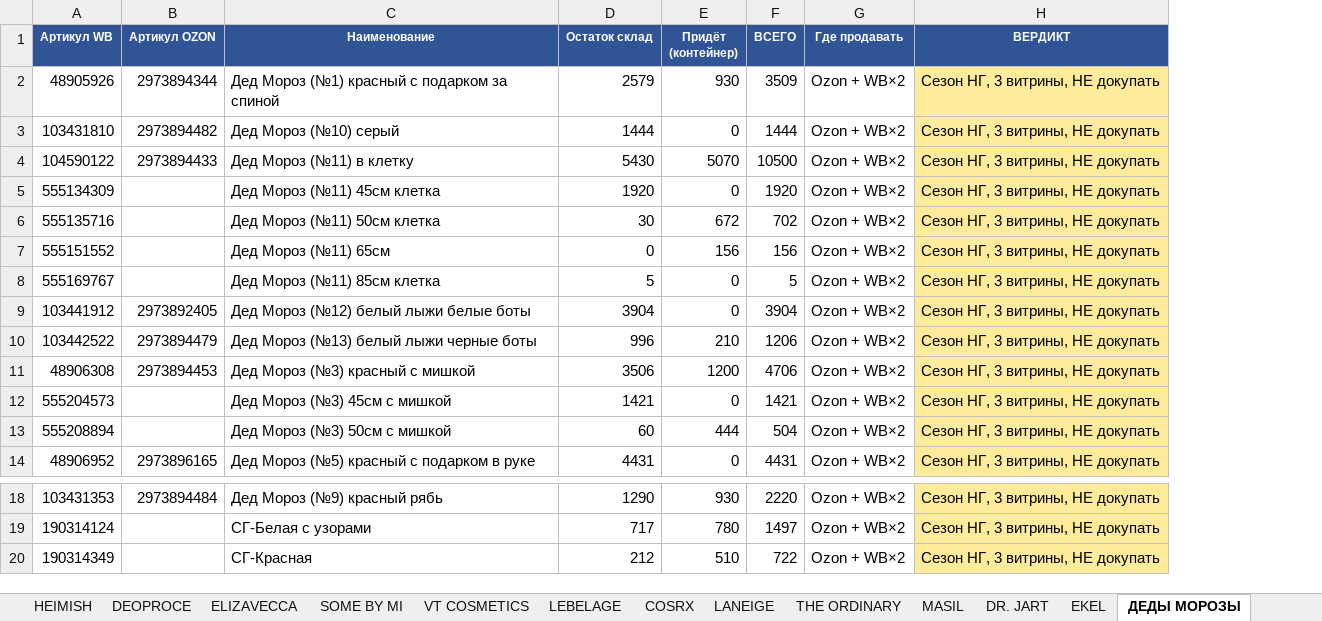
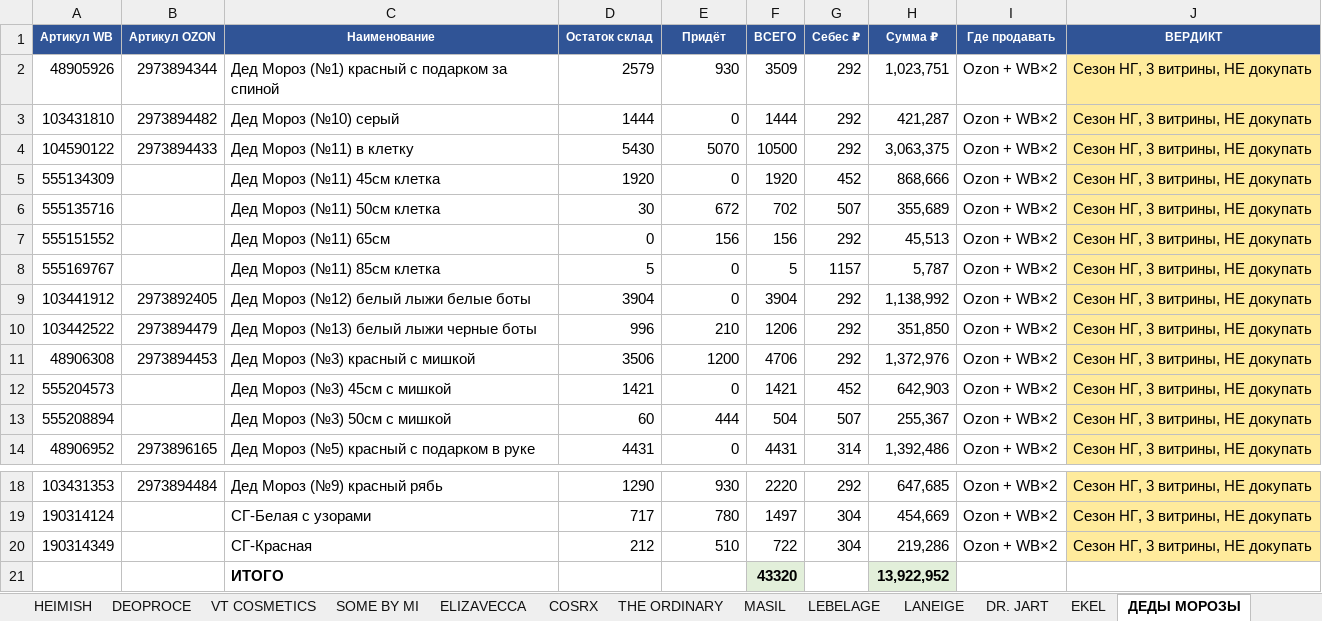
Before and after one commit to User26-2026/K-beauty-New, an Excel workbook: outputs/matrix/kartina_tovarov_dashboard_2026.xlsx, sheet ДЕДЫ МОРОЗЫ, drawn as a sheet; only a part is shown, gaps mark what is left out; values as stored, in another font and other column widths than the file's, no borders; the diff names each change by its address in the sheet, - before the commit and + after, or states it on an @@ line.

```diff
--- a/outputs/matrix/kartina_tovarov_dashboard_2026.xlsx (sheet ДЕДЫ МОРОЗЫ)
+++ b/outputs/matrix/kartina_tovarov_dashboard_2026.xlsx (sheet ДЕДЫ МОРОЗЫ)
@@ sheet tab order changed: HEIMISH | DEOPROCE | VT COSMETICS | SOME BY MI | ELIZAVECCA | COSRX | THE ORDINARY | MASIL | LEBELAGE | LANEIGE | DR. JART | EKEL | ДЕДЫ МОРОЗЫ @@
+column G (Себес ₽), rows 2-14: 292 | 292 | 292 | 452 | 507 | 292 | 1157 | 292 | 292 | 292 | 452 | 507 | 314; rows 18-20: 292 | 304 | 304
+column H (Сумма ₽), rows 2-14: 1,023,751 | 421,287 | 3,063,375 | 868,666 | 355,689 | 45,513 | 5,787 | 1,138,992 | 351,850 | 1,372,976 | 642,903 | 255,367 | 1,392,486; rows 18-20: 647,685 | 454,669 | 219,286
-E1: Придёт (контейнер)
+E1: Придёт
+row 21:  |  | ИТОГО |  |  | 43320 |  | 13,922,952
```
Also changed, not shown: sheet ДАШБОРД, sheet ЭЛЕКТРОНИКА, sheet VT COSMETICS, sheet LANEIGE, sheet COSRX, sheet HEIMISH, 21 more sheets.
